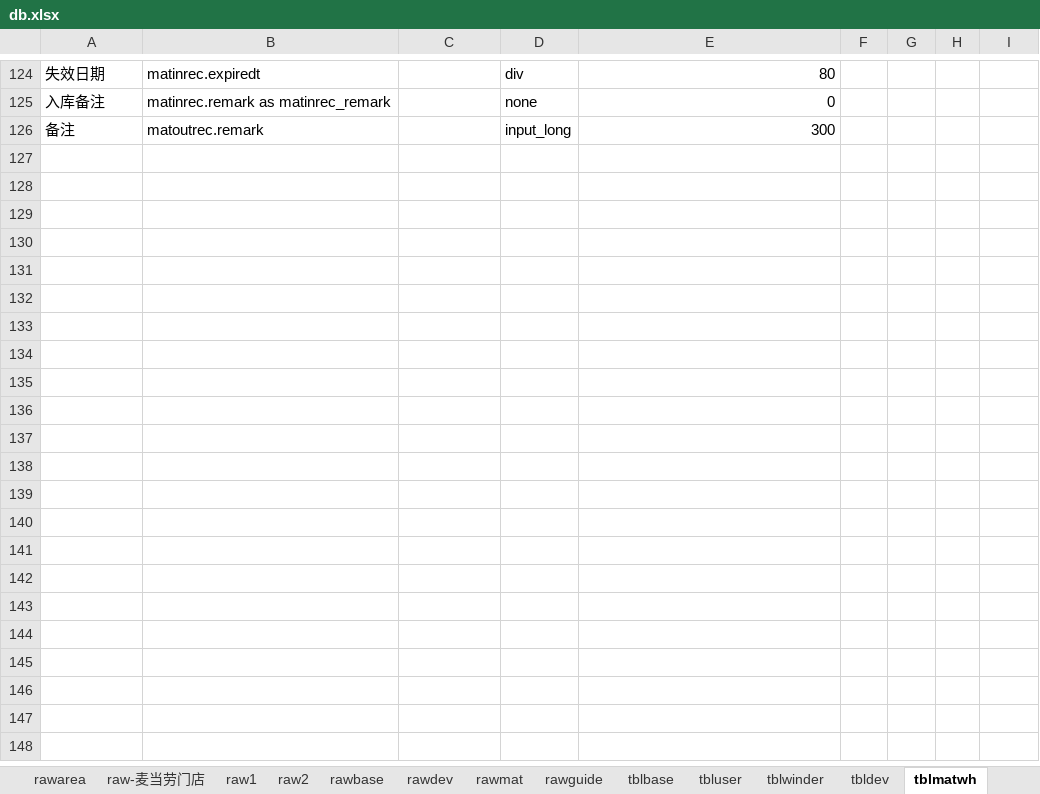
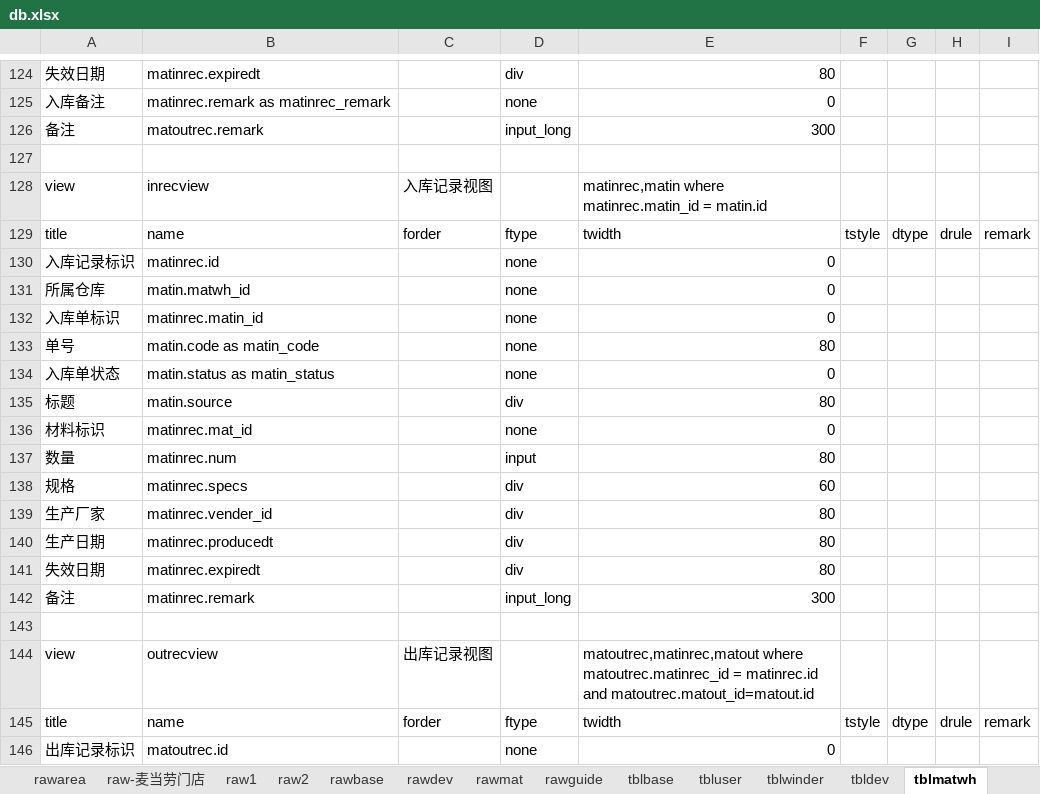
Before and after one commit to dlhai/pecker2, an Excel workbook: db/db.xlsx, sheet tblmatwh, drawn as a sheet; only a part is shown, gaps mark what is left out; values as stored, in another font and other column widths than the file's, no borders; the diff covers the shown part only; the diff names each change by its address in the sheet, - before the commit and + after, or states it on an @@ line.

```diff
--- a/db/db.xlsx (sheet tblmatwh)
+++ b/db/db.xlsx (sheet tblmatwh)
+row 127: (empty)
+row 128: view | inrecview | 入库记录视图 |  | matinrec,matin where matinrec.matin_id = matin.id
+row 129: title | name | forder | ftype | twidth | tstyle | dtype | drule | remark
+row 130: 入库记录标识 | matinrec.id |  | none | 0
+row 131: 所属仓库 | matin.matwh_id |  | none | 0
+row 132: 入库单标识 | matinrec.matin_id |  | none | 0
+row 133: 单号 | matin.code as matin_code |  | none | 80
+row 134: 入库单状态 | matin.status as matin_status |  | none | 0
+row 135: 标题 | matin.source |  | div | 80
+row 136: 材料标识 | matinrec.mat_id |  | none | 0
+row 137: 数量 | matinrec.num |  | input | 80
+row 138: 规格 | matinrec.specs |  | div | 60
+row 139: 生产厂家 | matinrec.vender_id |  | div | 80
+row 140: 生产日期 | matinrec.producedt |  | div | 80
+row 141: 失效日期 | matinrec.expiredt |  | div | 80
+row 142: 备注 | matinrec.remark |  | input_long | 300
+row 143: (empty)
+row 144: view | outrecview | 出库记录视图 |  | matoutrec,matinrec,matout where matoutrec.matinrec_id = matinrec.id and matoutrec.matout_id=matout.id
+row 145: title | name | forder | ftype | twidth | tstyle | dtype | drule | remark
+row 146: 出库记录标识 | matoutrec.id |  | none | 0
```
Also changed, not shown: 15 added rows elsewhere in this sheet, 11 other files.
